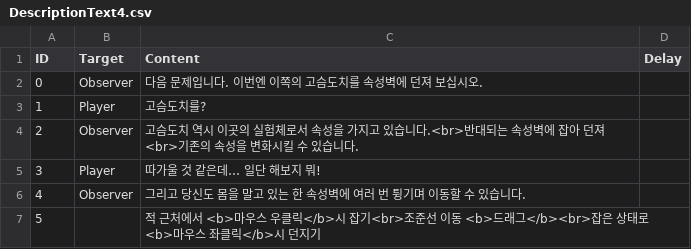
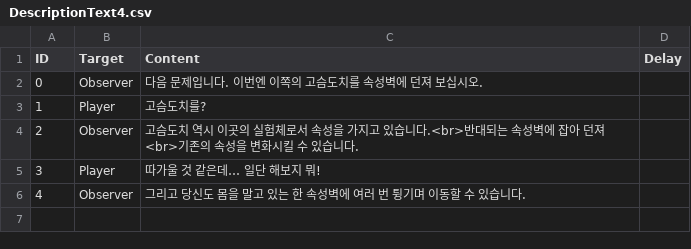
Before and after one commit to ChungkangXRFourTeam/ChungkangXRFourTeam, a CSV file: Assets/Resources/EventTextScript/Opning/DescriptionText4.csv, drawn as a sheet; the diff names each change by its address in the sheet, - before the commit and + after, or states it on an @@ line.

```diff
--- a/Assets/Resources/EventTextScript/Opning/DescriptionText4.csv
+++ b/Assets/Resources/EventTextScript/Opning/DescriptionText4.csv
-row 7: 5 |  | 적 근처에서 <b>마우스 우클릭</b>시 잡기<br>조준선 이동 <b>드래그</b><br>잡은 상태로 <b>마우스 좌클릭</b>시 던지기
```
Also changed, not shown: Assets/Resources/EventTextScript/Opning/DescriptionText.csv, Assets/Resources/EventTextScript/Opning/DescriptionText2.csv, 14 other files.
